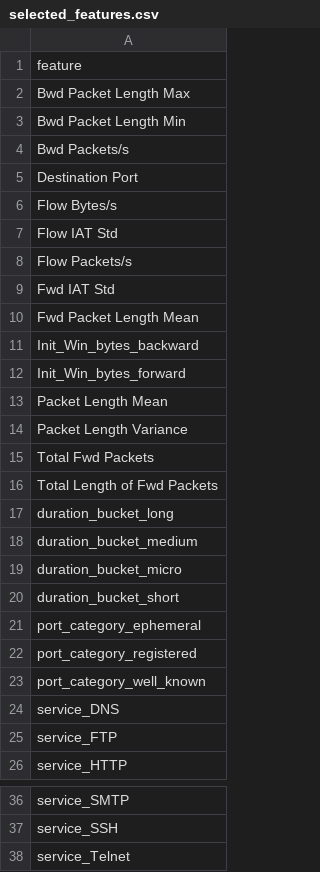
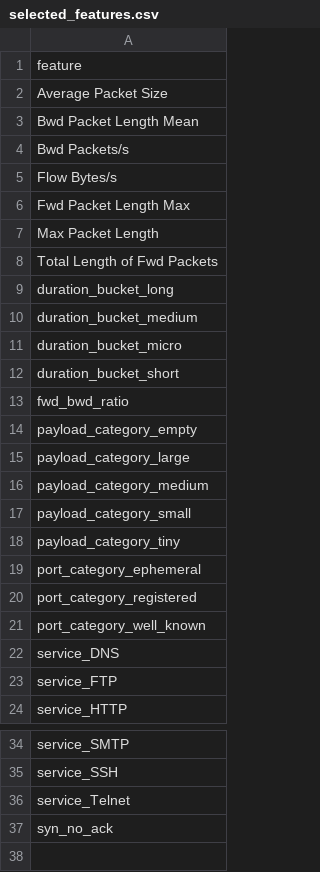
Before and after one commit to JatinThakur2/soc_agent, a CSV file: results/tables/selected_features.csv, drawn as a sheet; only a part is shown, gaps mark what is left out.

```diff
--- a/results/tables/selected_features.csv
+++ b/results/tables/selected_features.csv
@@ -1,16 +1,8 @@
 feature
-Bwd Packet Length Max
-Bwd Packet Length Min
+Average Packet Size
+Bwd Packet Length Mean
 Bwd Packets/s
-Destination Port
 Flow Bytes/s
-Flow IAT Std
-Flow Packets/s
-Fwd IAT Std
-Fwd Packet Length Mean
-Init_Win_bytes_backward
-Init_Win_bytes_forward
-Packet Length Mean
-Packet Length Variance
-Total Fwd Packets
+Fwd Packet Length Max
+Max Packet Length
 Total Length of Fwd Packets
@@ -20,2 +12,8 @@ duration_bucket_micro
 duration_bucket_short
+fwd_bwd_ratio
+payload_category_empty
+payload_category_large
+payload_category_medium
+payload_category_small
+payload_category_tiny
 port_category_ephemeral
@@ -38 +36,2 @@ service_SSH
 service_Telnet
+syn_no_ack
```
Also changed, not shown: results/tables/mi_ranking.csv, results/tables/random_forest_report.csv, 19 other files.
